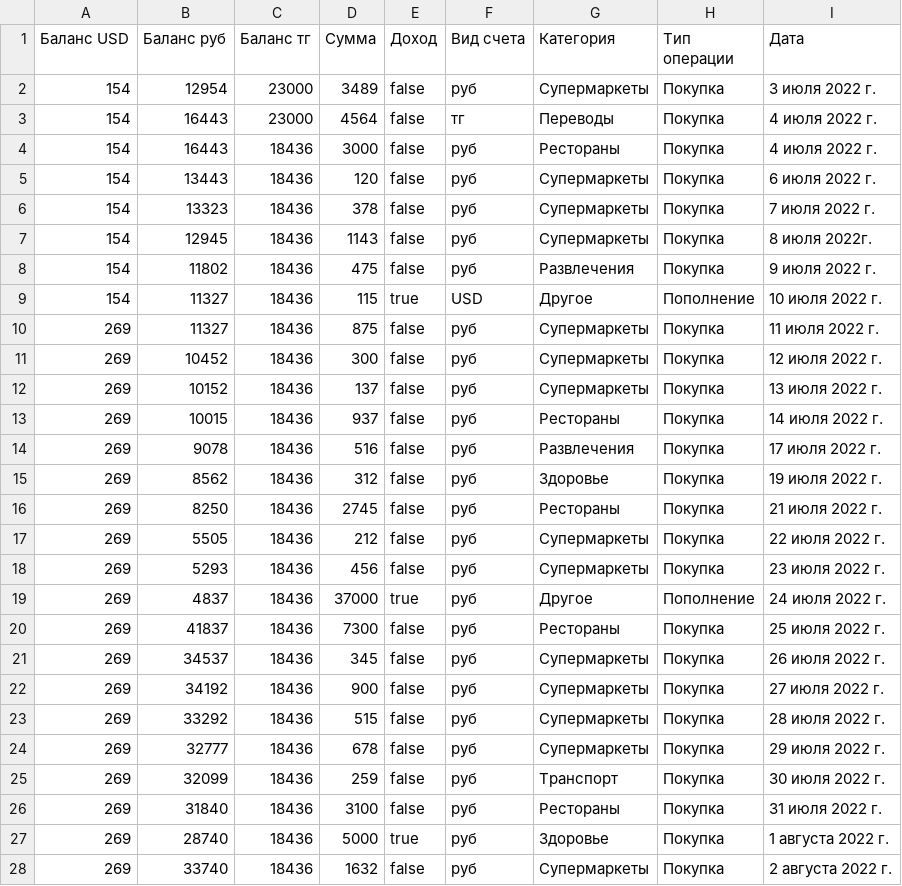
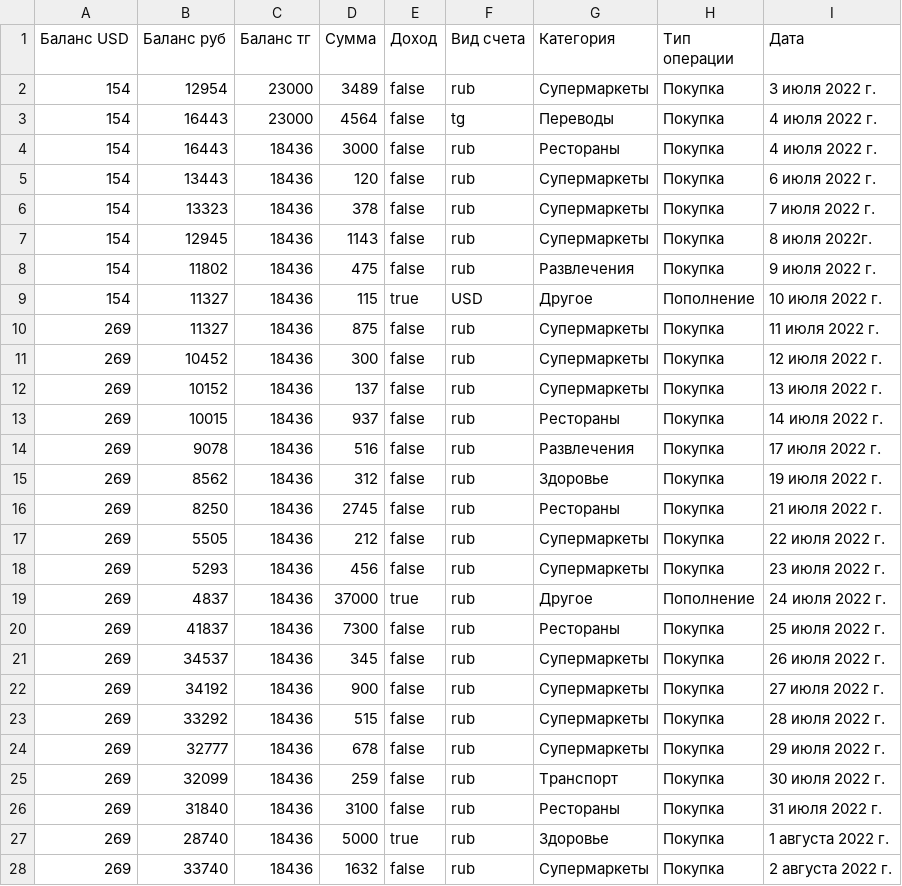
Before and after one commit to ris-22-3/bank, a CSV file: Bank/Data/4.csv, drawn as a sheet; only a part is shown; the diff covers the shown part only.

```diff
--- a/Bank/Data/4.csv
+++ b/Bank/Data/4.csv
@@ -1,28 +1,28 @@
 Баланс USD;Баланс руб;Баланс тг;Сумма;Доход;Вид счета;Категория;Тип операции;Дата;
-154;12954;23000;3489;false;руб;Супермаркеты;Покупка;3 июля 2022 г.;
-154;16443;23000;4564;false;тг;Переводы;Покупка;4 июля 2022 г.;
-154;16443;18436;3000;false;руб;Рестораны;Покупка;4 июля 2022 г.;
-154;13443;18436;120;false;руб;Супермаркеты;Покупка;6 июля 2022 г.;;;
-154;13323;18436;378;false;руб;Супермаркеты;Покупка;7 июля 2022 г.;;;
-154;12945;18436;1143;false;руб;Супермаркеты;Покупка;8 июля 2022г.;;;
-154;11802;18436;475;false;руб;Развлечения;Покупка;9 июля 2022 г.;;;
+154;12954;23000;3489;false;rub;Супермаркеты;Покупка;3 июля 2022 г.;
+154;16443;23000;4564;false;tg;Переводы;Покупка;4 июля 2022 г.;
+154;16443;18436;3000;false;rub;Рестораны;Покупка;4 июля 2022 г.;
+154;13443;18436;120;false;rub;Супермаркеты;Покупка;6 июля 2022 г.;;;
+154;13323;18436;378;false;rub;Супермаркеты;Покупка;7 июля 2022 г.;;;
+154;12945;18436;1143;false;rub;Супермаркеты;Покупка;8 июля 2022г.;;;
+154;11802;18436;475;false;rub;Развлечения;Покупка;9 июля 2022 г.;;;
 154;11327;18436;115;true;USD;Другое;Пополнение;10 июля 2022 г.;;;
-269;11327;18436;875;false;руб;Супермаркеты;Покупка;11 июля 2022 г.;;;
-269;10452;18436;300;false;руб;Супермаркеты;Покупка;12 июля 2022 г.;;;
-269;10152;18436;137;false;руб;Супермаркеты;Покупка;13 июля 2022 г.;;;
-269;10015;18436;937;false;руб;Рестораны;Покупка;14 июля 2022 г.;;;
-269;9078;18436;516;false;руб;Развлечения;Покупка;17 июля 2022 г.;;;
-269;8562;18436;312;false;руб;Здоровье;Покупка;19 июля 2022 г.;;;
-269;8250;18436;2745;false;руб;Рестораны;Покупка;21 июля 2022 г.;;;
-269;5505;18436;212;false;руб;Супермаркеты;Покупка;22 июля 2022 г.;;;
-269;5293;18436;456;false;руб;Супермаркеты;Покупка;23 июля 2022 г.;;;
-269;4837;18436;37000;true;руб;Другое;Пополнение;24 июля 2022 г.;;;
-269;41837;18436;7300;false;руб;Рестораны;Покупка;25 июля 2022 г.;;;
-269;34537;18436;345;false;руб;Супермаркеты;Покупка;26 июля 2022 г.;;;
-269;34192;18436;900;false;руб;Супермаркеты;Покупка;27 июля 2022 г.;;;
-269;33292;18436;515;false;руб;Супермаркеты;Покупка;28 июля 2022 г.;;;
-269;32777;18436;678;false;руб;Супермаркеты;Покупка;29 июля 2022 г.;;;
-269;32099;18436;259;false;руб;Транспорт;Покупка;30 июля 2022 г.;;;
-269;31840;18436;3100;false;руб;Рестораны;Покупка;31 июля 2022 г.;;;
-269;28740;18436;5000;true;руб;Здоровье;Покупка;1 августа 2022 г.;;;
-269;33740;18436;1632;false;руб;Супермаркеты;Покупка;2 августа 2022 г.;;;
+269;11327;18436;875;false;rub;Супермаркеты;Покупка;11 июля 2022 г.;;;
+269;10452;18436;300;false;rub;Супермаркеты;Покупка;12 июля 2022 г.;;;
+269;10152;18436;137;false;rub;Супермаркеты;Покупка;13 июля 2022 г.;;;
+269;10015;18436;937;false;rub;Рестораны;Покупка;14 июля 2022 г.;;;
+269;9078;18436;516;false;rub;Развлечения;Покупка;17 июля 2022 г.;;;
+269;8562;18436;312;false;rub;Здоровье;Покупка;19 июля 2022 г.;;;
+269;8250;18436;2745;false;rub;Рестораны;Покупка;21 июля 2022 г.;;;
+269;5505;18436;212;false;rub;Супермаркеты;Покупка;22 июля 2022 г.;;;
+269;5293;18436;456;false;rub;Супермаркеты;Покупка;23 июля 2022 г.;;;
+269;4837;18436;37000;true;rub;Другое;Пополнение;24 июля 2022 г.;;;
+269;41837;18436;7300;false;rub;Рестораны;Покупка;25 июля 2022 г.;;;
+269;34537;18436;345;false;rub;Супермаркеты;Покупка;26 июля 2022 г.;;;
+269;34192;18436;900;false;rub;Супермаркеты;Покупка;27 июля 2022 г.;;;
+269;33292;18436;515;false;rub;Супермаркеты;Покупка;28 июля 2022 г.;;;
+269;32777;18436;678;false;rub;Супермаркеты;Покупка;29 июля 2022 г.;;;
+269;32099;18436;259;false;rub;Транспорт;Покупка;30 июля 2022 г.;;;
+269;31840;18436;3100;false;rub;Рестораны;Покупка;31 июля 2022 г.;;;
+269;28740;18436;5000;true;rub;Здоровье;Покупка;1 августа 2022 г.;;;
+269;33740;18436;1632;false;rub;Супермаркеты;Покупка;2 августа 2022 г.;;;
```
Also changed, not shown: 172 edited cells elsewhere in this file, 2 other files.
